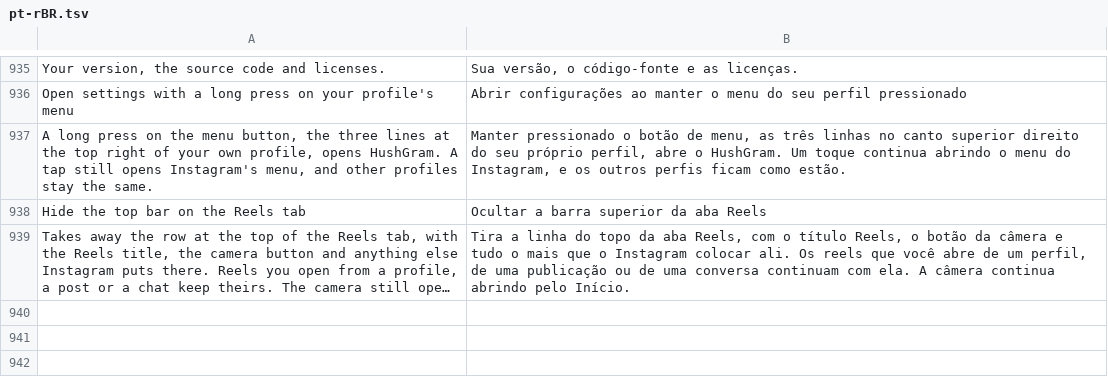
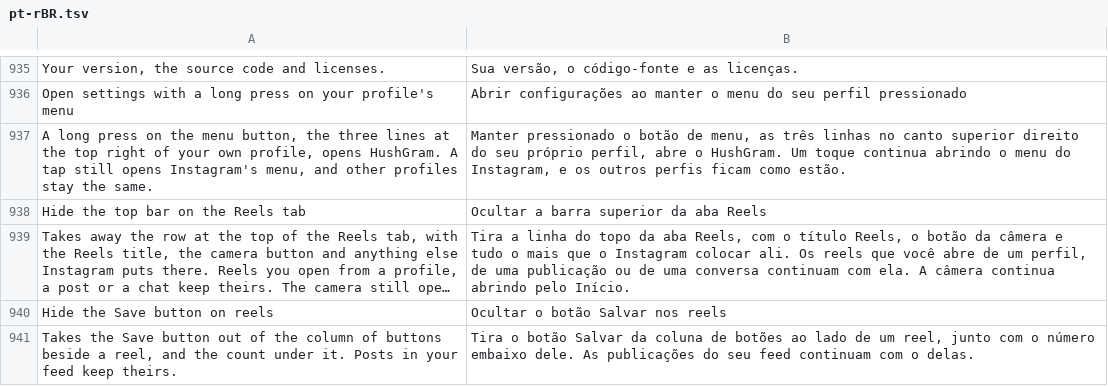
Before and after one commit to Aholicknight/HushGram, a TSV file: extensions/shared/library/src/main/l10n/pt-rBR.tsv, drawn as a sheet; only a part is shown, gaps mark what is left out; long unchanged cells end in …; the diff names each change by its address in the sheet, - before the commit and + after, or states it on an @@ line.

Commit message:
feat(reels): hide the Save button on reels
Clean up Reels gets a Hide the Save button on reels switch, off by default.
It empties the clips UFI's Save button and save count builders, which the
button column already treats as 'no button', so the column closes up with
no gap. Feed posts draw their Save button elsewhere and keep it.

```diff
--- a/extensions/shared/library/src/main/l10n/pt-rBR.tsv
+++ b/extensions/shared/library/src/main/l10n/pt-rBR.tsv
+row 940: Hide the Save button on reels | Ocultar o botão Salvar nos reels
+row 941: Takes the Save button out of the column of buttons beside a reel, and the count under it. Posts in your feed keep theirs. | Tira o botão Salvar da coluna de botões ao lado de um reel, junto com o número embaixo dele. As publicações do seu feed continuam com o delas.
```
Also changed, not shown: extensions/shared/library/src/main/l10n/de.tsv, extensions/shared/library/src/main/l10n/es.tsv, 14 other files.
